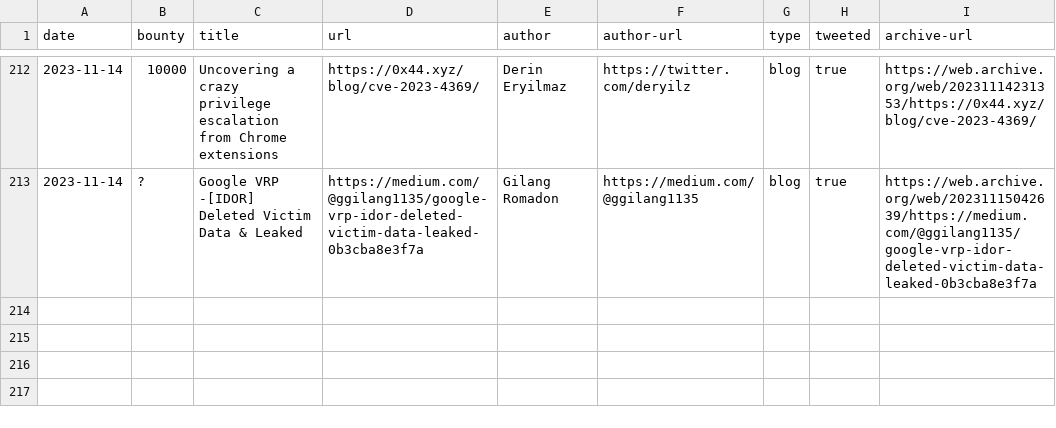
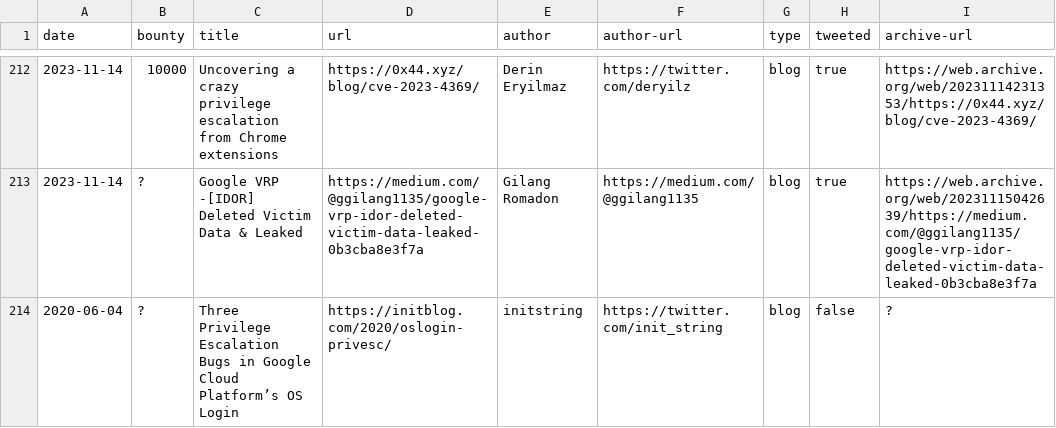
Before and after one commit to xdavidhu/awesome-google-vrp-writeups, a CSV file: writeups.csv, drawn as a sheet; only a part is shown, gaps mark what is left out; the diff names each change by its address in the sheet, - before the commit and + after, or states it on an @@ line.

Commit message:
Add writeup

```diff
--- a/writeups.csv
+++ b/writeups.csv
+row 214: 2020-06-04 | ? | Three Privilege Escalation Bugs in Google Cloud Platform’s OS Login | https://initblog.com/2020/oslogin-privesc/ | initstring | https://twitter.com/init_string | blog | false | ?
```
